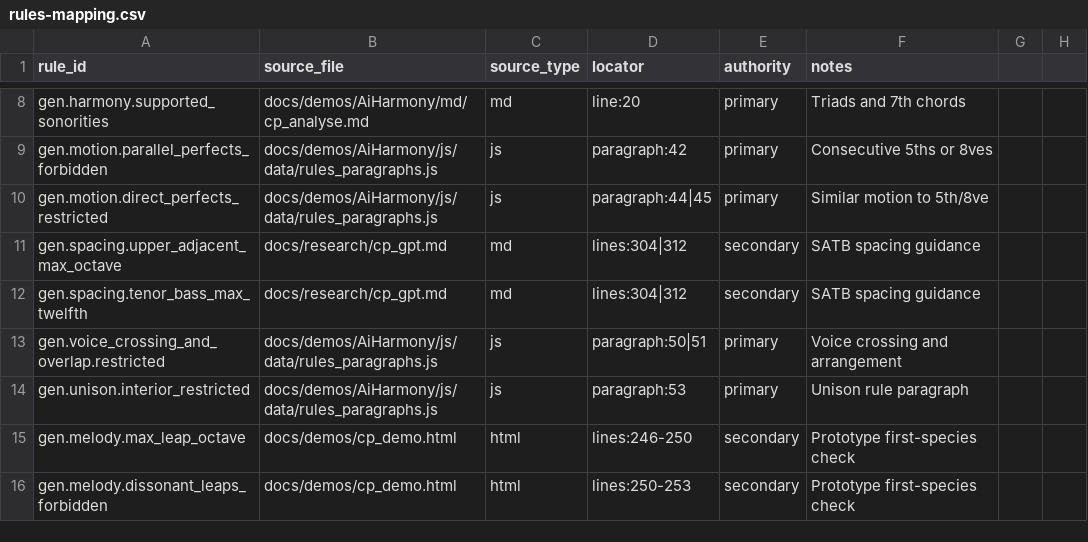
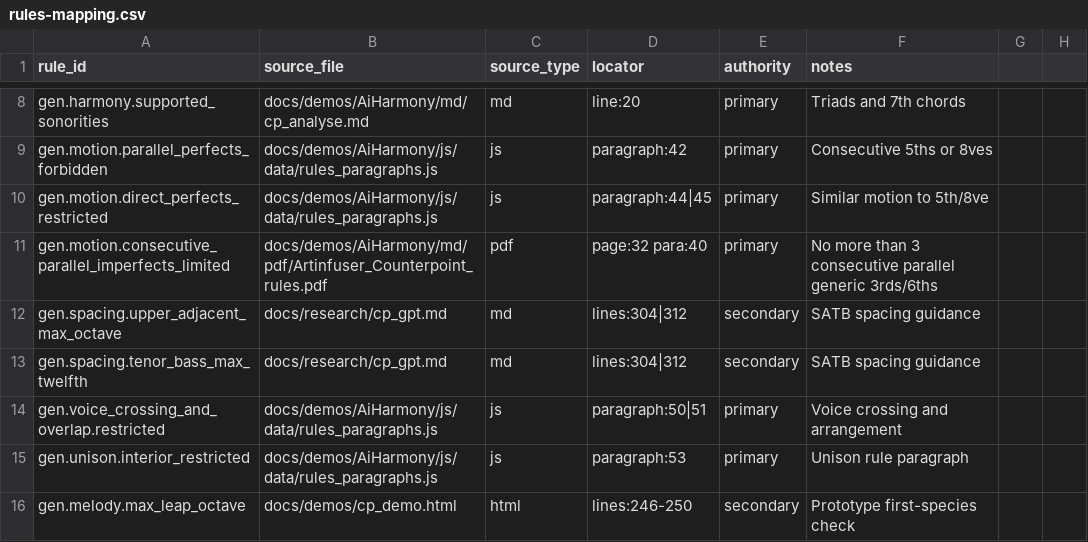
Before and after one commit to travis575757/open_harmony, a CSV file: docs/planning/rules-mapping.csv, drawn as a sheet; only a part is shown, gaps mark what is left out; the shorter side is filled out with more unchanged rows; the diff covers the shown part only.

```diff
--- a/docs/planning/rules-mapping.csv
+++ b/docs/planning/rules-mapping.csv
@@ -10,2 +10,3 @@ gen.motion.parallel_perfects_forbidden,docs/demos/AiHarmony/js/data/rules_paragr
 gen.motion.direct_perfects_restricted,docs/demos/AiHarmony/js/data/rules_paragraphs.js,js,paragraph:44|45,primary,Similar motion to 5th/8ve
+gen.motion.consecutive_parallel_imperfects_limited,docs/demos/AiHarmony/md/pdf/Artinfuser_Counterpoint_rules.pdf,pdf,page:32 para:40,primary,No more than 3 consecutive parallel generic 3rds/6ths
 gen.spacing.upper_adjacent_max_octave,docs/research/cp_gpt.md,md,lines:304|312,secondary,SATB spacing guidance
```
Also changed, not shown: 12 added rows and 1 removed row elsewhere in this file, 41 other files.
